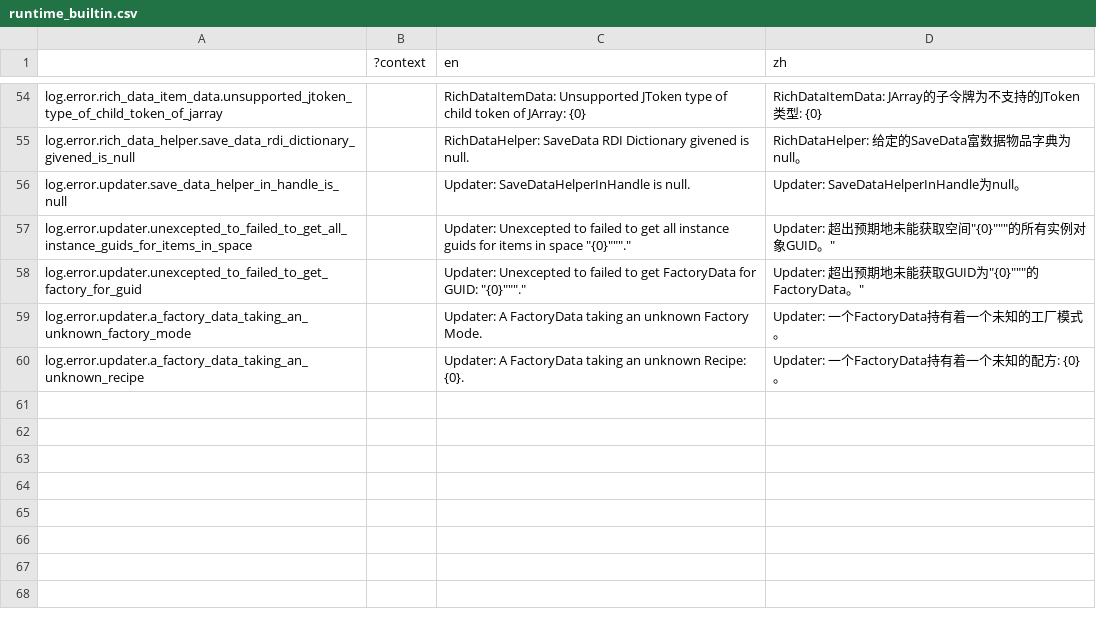
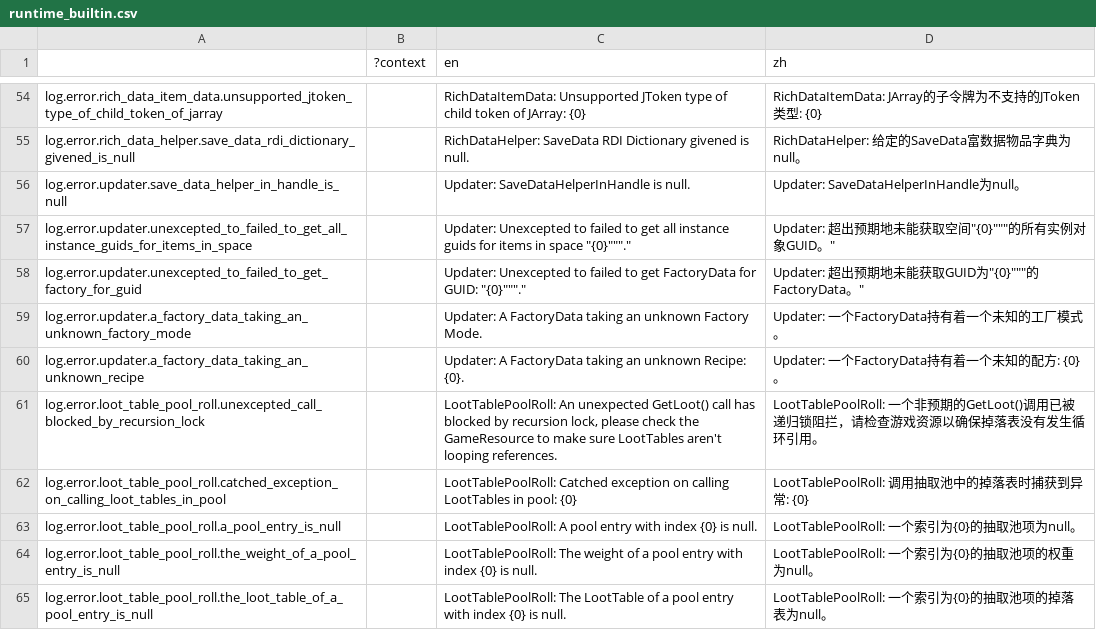
Before and after one commit to bocai-bca/IdleFramework, a CSV file: addons/idle_framework/lang/runtime_builtin.csv, drawn as a sheet; only a part is shown, gaps mark what is left out; the diff names each change by its address in the sheet, - before the commit and + after, or states it on an @@ line.

```diff
--- a/addons/idle_framework/lang/runtime_builtin.csv
+++ b/addons/idle_framework/lang/runtime_builtin.csv
+row 61: log.error.loot_table_pool_roll.unexcepted_call_blocked_by_recursion_lock |  | LootTablePoolRoll: An unexpected GetLoot() call has blocked by recursion lock, please check the GameResource to make sure LootTables aren't looping references. | LootTablePoolRoll: 一个非预期的GetLoot()调用已被递归锁阻拦，请检查游戏资源以确保掉落表没有发生循环引用。
+row 62: log.error.loot_table_pool_roll.catched_exception_on_calling_loot_tables_in_pool |  | LootTablePoolRoll: Catched exception on calling LootTables in pool: {0} | LootTablePoolRoll: 调用抽取池中的掉落表时捕获到异常: {0}
+row 63: log.error.loot_table_pool_roll.a_pool_entry_is_null |  | LootTablePoolRoll: A pool entry with index {0} is null. | LootTablePoolRoll: 一个索引为{0}的抽取池项为null。
+row 64: log.error.loot_table_pool_roll.the_weight_of_a_pool_entry_is_null |  | LootTablePoolRoll: The weight of a pool entry with index {0} is null. | LootTablePoolRoll: 一个索引为{0}的抽取池项的权重为null。
+row 65: log.error.loot_table_pool_roll.the_loot_table_of_a_pool_entry_is_null |  | LootTablePoolRoll: The LootTable of a pool entry with index {0} is null. | LootTablePoolRoll: 一个索引为{0}的抽取池项的掉落表为null。
```
Also changed, not shown: 9 other files.
